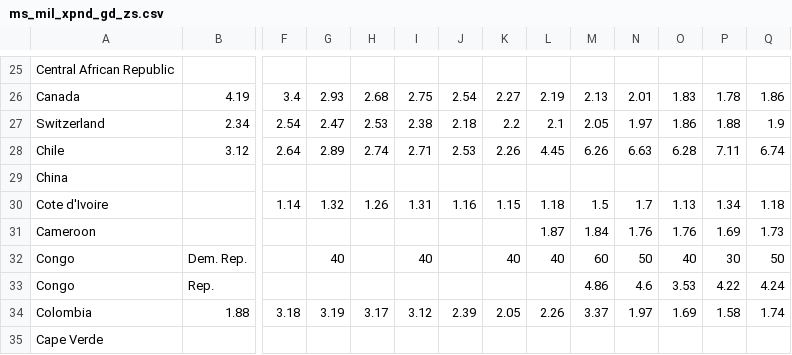
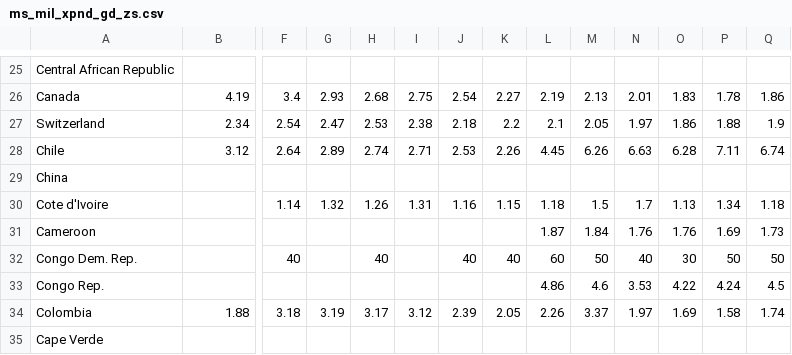
Before and after one commit to bsantanad/war-games, a CSV file: data/src/ms_mil_xpnd_gd_zs.csv, drawn as a sheet; only a part is shown, gaps mark what is left out; removed rows and columns are numbered as before the commit, all else as after; rows hold the shown columns only; the diff names each change by its address in the sheet, - before the commit and + after, or states it on an @@ line.

```diff
--- a/data/src/ms_mil_xpnd_gd_zs.csv
+++ b/data/src/ms_mil_xpnd_gd_zs.csv
-row 32: Congo | Dem. Rep. |  | 40 |  | 40 |  | 40 | 40 | 60 | 50 | 40 | 30 | 50
-row 33: Congo | Rep. |  |  |  |  |  |  |  | 4.86 | 4.6 | 3.53 | 4.22 | 4.24
+row 32: Congo Dem. Rep. |  | 40 |  | 40 |  | 40 | 40 | 60 | 50 | 40 | 30 | 50 | 50
+row 33: Congo Rep. |  |  |  |  |  |  |  | 4.86 | 4.6 | 3.53 | 4.22 | 4.24 | 4.5
```
Also changed, not shown: data/src/GLOB.SES.csv, data/src/income_per_person_gdppercapita_ppp_inflation_adjusted.csv, 7 other files.
